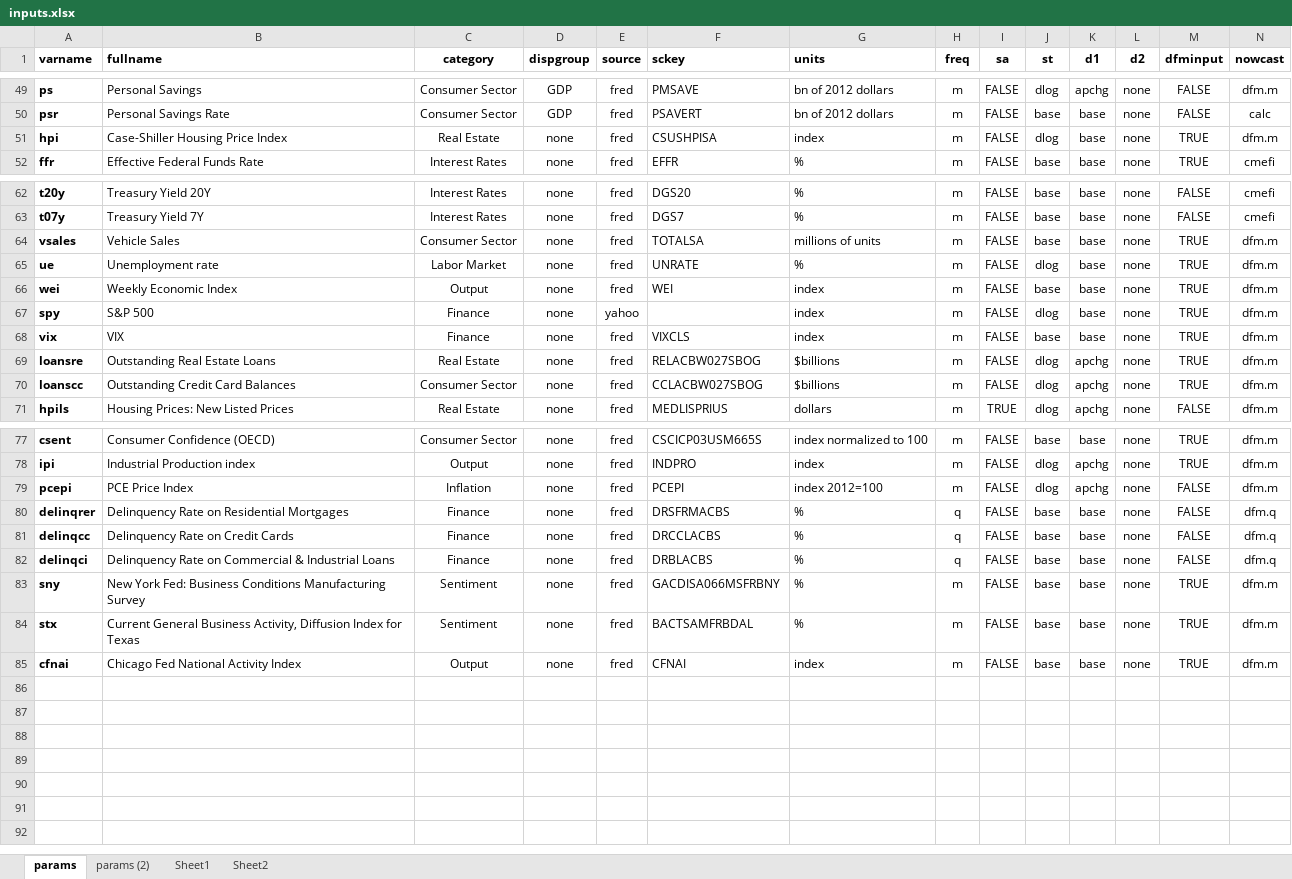
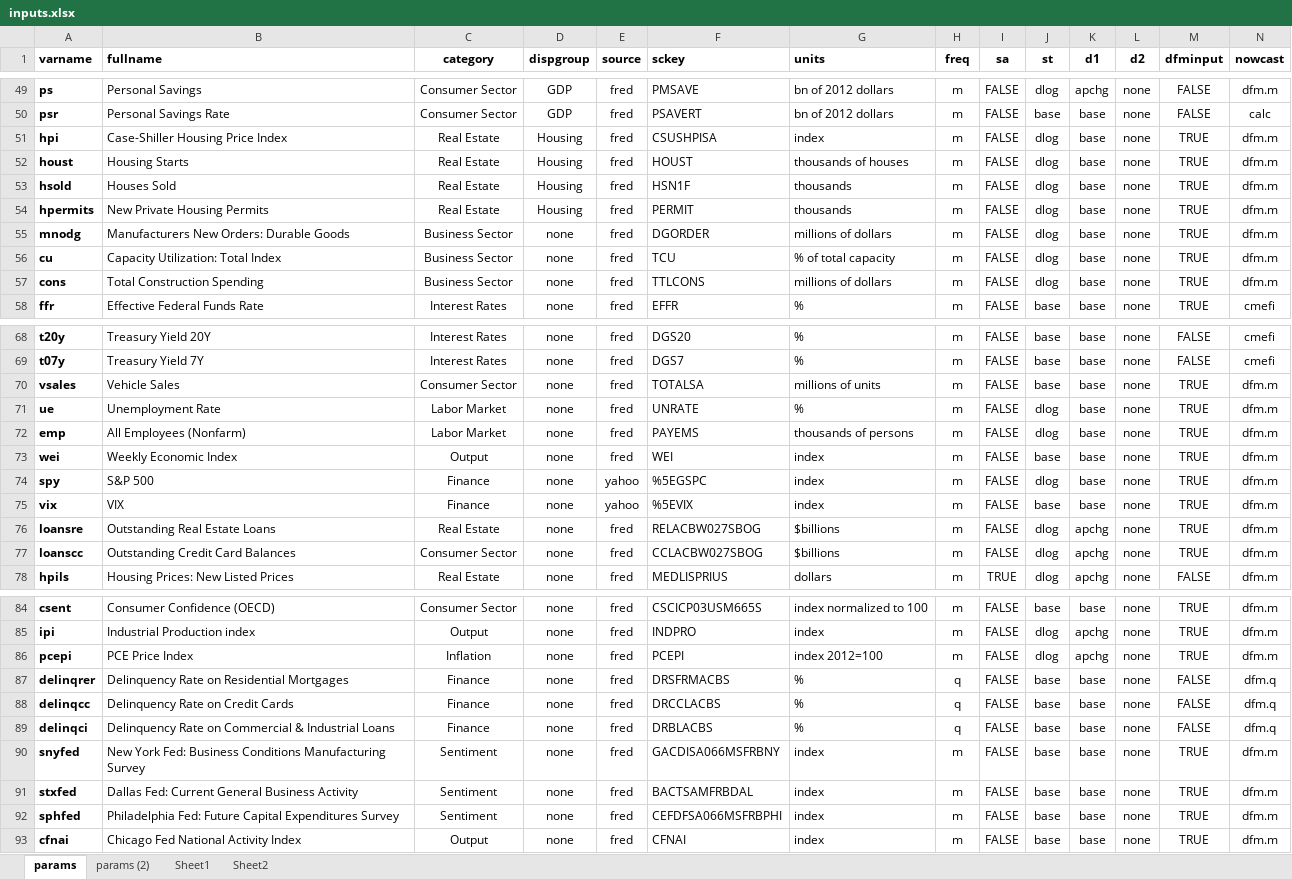
Before and after one commit to bongohead/econforecasting-r, an Excel workbook: model-inputs/inputs.xlsx, sheet params, drawn as a sheet; only a part is shown, gaps mark what is left out; values as stored, in another font and other column widths than the file's, no borders; conditional formats and table styles not drawn; addresses are those after the commit; the diff covers the shown part only; the diff names each change by its address in the sheet, - before the commit and + after, or states it on an @@ line.

```diff
--- a/model-inputs/inputs.xlsx (sheet params)
+++ b/model-inputs/inputs.xlsx (sheet params)
-D51 (dispgroup): none
+D51 (dispgroup): Housing
+row 52: houst | Housing Starts | Real Estate | Housing | fred | HOUST | thousands of houses | m | FALSE | dlog | base | none | TRUE | dfm.m
+row 53: hsold | Houses Sold | Real Estate | Housing | fred | HSN1F | thousands | m | FALSE | dlog | base | none | TRUE | dfm.m
+row 54: hpermits | New Private Housing Permits | Real Estate | Housing | fred | PERMIT | thousands | m | FALSE | dlog | base | none | TRUE | dfm.m
+row 55: mnodg | Manufacturers New Orders: Durable Goods | Business Sector | none | fred | DGORDER | millions of dollars | m | FALSE | dlog | base | none | TRUE | dfm.m
+row 56: cu | Capacity Utilization: Total Index | Business Sector | none | fred | TCU | % of total capacity | m | FALSE | dlog | base | none | TRUE | dfm.m
+row 57: cons | Total Construction Spending | Business Sector | none | fred | TTLCONS | millions of dollars | m | FALSE | dlog | base | none | TRUE | dfm.m
-B71 (fullname): Unemployment rate
+B71 (fullname): Unemployment Rate
+row 72: emp | All Employees (Nonfarm) | Labor Market | none | fred | PAYEMS | thousands of persons | m | FALSE | dlog | base | none | TRUE | dfm.m
-F74 (sckey): (empty)
+F74 (sckey): %5EGSPC
-E75 (source): fred
+E75 (source): yahoo
-F75 (sckey): VIXCLS
+F75 (sckey): %5EVIX
-M86 (dfminput): FALSE
+M86 (dfminput): TRUE
-A90 (varname): sny
+A90 (varname): snyfed
-G90:G91 (units): %
+G90:G91 (units): index
-A91 (varname): stx
+A91 (varname): stxfed
-B91 (fullname): Current General Business Activity, Diffusion Index for Texas
+B91 (fullname): Dallas Fed: Current General Business Activity
+row 92: sphfed | Philadelphia Fed: Future Capital Expenditures Survey | Sentiment | none | fred | CEFDFSA066MSFRBPHI | index | m | FALSE | base | base | none | TRUE | dfm.m
```
Also changed, not shown: 4 edited cells elsewhere in this sheet, 4 other files.
